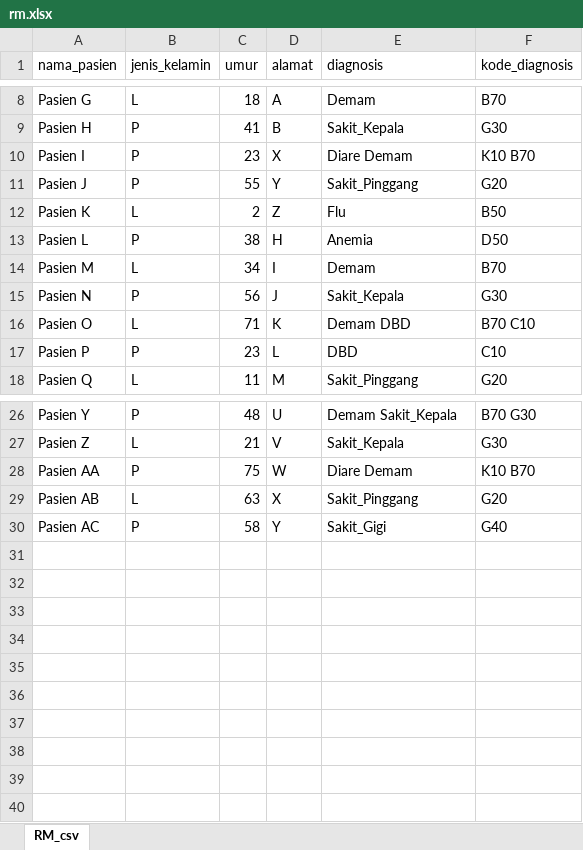
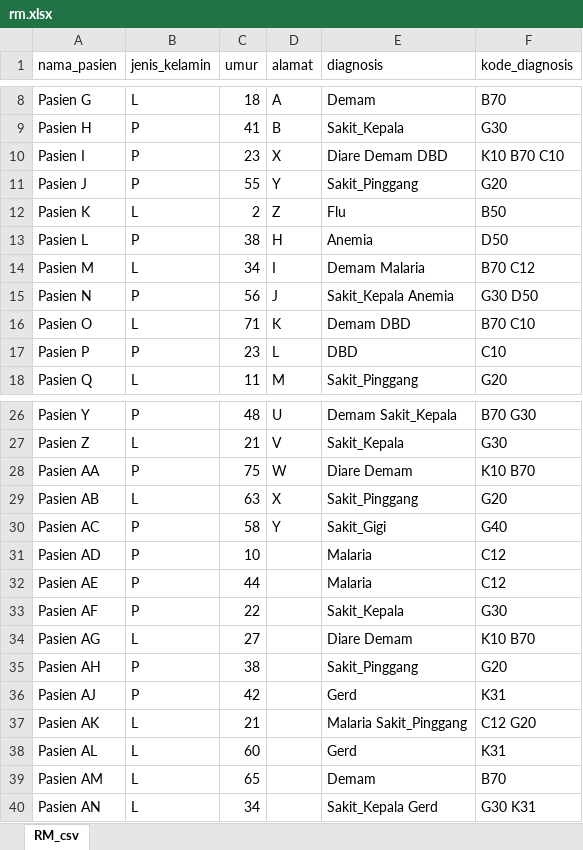
Before and after one commit to patriotadev/clustering_rekam_medis, an Excel workbook: static/files/rm/rm.xlsx, sheet RM_csv, drawn as a sheet; only a part is shown, gaps mark what is left out; values as stored, in another font and other column widths than the file's, no borders; the diff names each change by its address in the sheet, - before the commit and + after, or states it on an @@ line.

```diff
--- a/static/files/rm/rm.xlsx (sheet RM_csv)
+++ b/static/files/rm/rm.xlsx (sheet RM_csv)
-E10 (diagnosis): Diare Demam
+E10 (diagnosis): Diare Demam DBD
-F10 (kode_diagnosis): K10 B70
+F10 (kode_diagnosis): K10 B70 C10
-E14 (diagnosis): Demam
+E14 (diagnosis): Demam Malaria
-F14 (kode_diagnosis): B70
+F14 (kode_diagnosis): B70 C12
-E15 (diagnosis): Sakit_Kepala
+E15 (diagnosis): Sakit_Kepala Anemia
-F15 (kode_diagnosis): G30
+F15 (kode_diagnosis): G30 D50
+row 31: Pasien AD | P | 10 |  | Malaria | C12
+row 32: Pasien AE | P | 44 |  | Malaria | C12
+row 33: Pasien AF | P | 22 |  | Sakit_Kepala | G30
+row 34: Pasien AG | L | 27 |  | Diare Demam | K10 B70
+row 35: Pasien AH | P | 38 |  | Sakit_Pinggang | G20
+row 36: Pasien AJ | P | 42 |  | Gerd | K31
+row 37: Pasien AK | L | 21 |  | Malaria Sakit_Pinggang | C12 G20
+row 38: Pasien AL | L | 60 |  | Gerd | K31
+row 39: Pasien AM | L | 65 |  | Demam | B70
+row 40: Pasien AN | L | 34 |  | Sakit_Kepala Gerd | G30 K31
```
Also changed, not shown: 1 other file.
